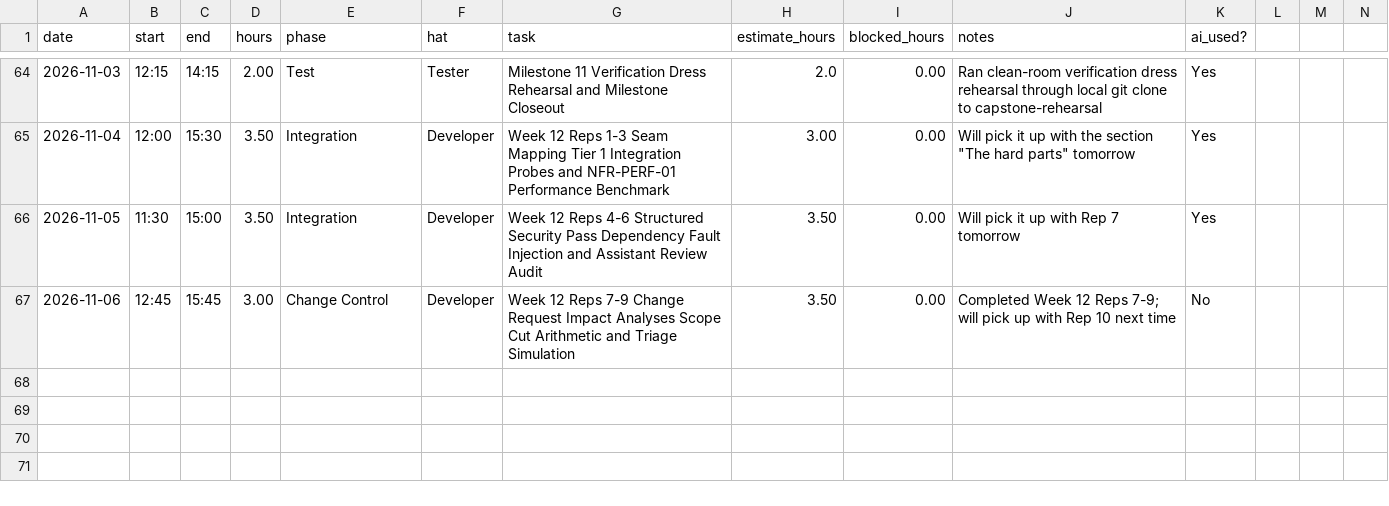
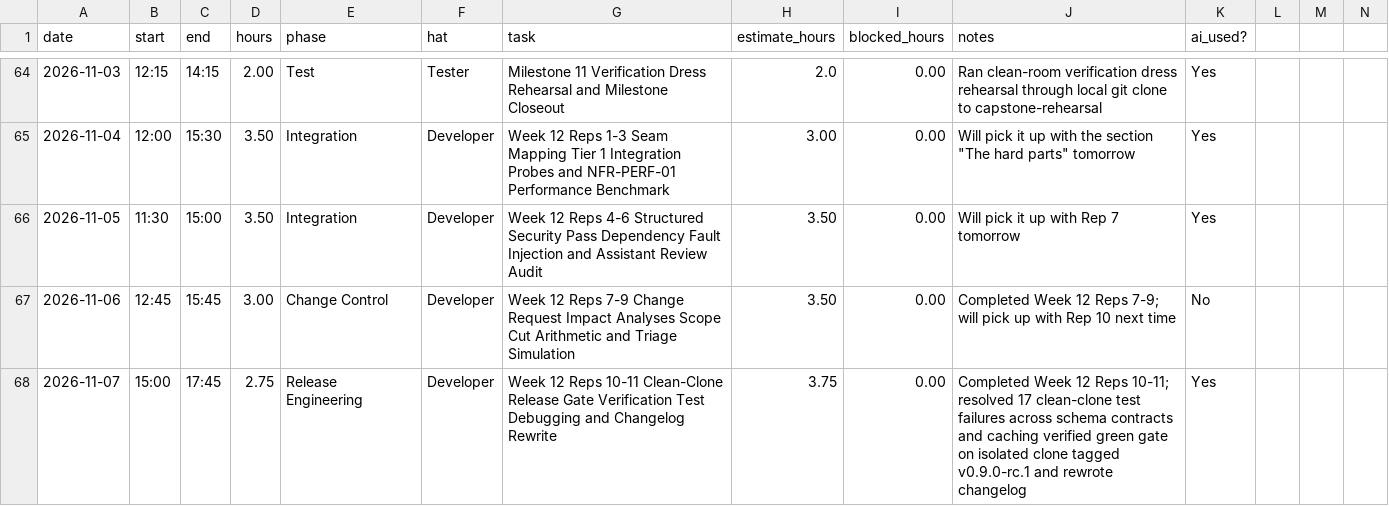
Before and after one commit to calebfuller1705/capstone, a CSV file: docs/hours-log.csv, drawn as a sheet; only a part is shown, gaps mark what is left out; the diff names each change by its address in the sheet, - before the commit and + after, or states it on an @@ line.

Commit message:
docs(logs): record AI usage and development hours for Reps 10-11

```diff
--- a/docs/hours-log.csv
+++ b/docs/hours-log.csv
+row 68: 2026-11-07 | 15:00 | 17:45 | 2.75 | Release Engineering | Developer | Week 12 Reps 10-11 Clean-Clone Release Gate Verification Test Debugging and Changelog Rewrite | 3.75 | 0.00 | Completed Week 12 Reps 10-11; resolved 17 clean-clone test failures across schema contracts and caching verified green gate on isolated clone tagged v0.9.0-rc.1 and rewrote changelog | Yes
```
Also changed, not shown: 2 other files.
